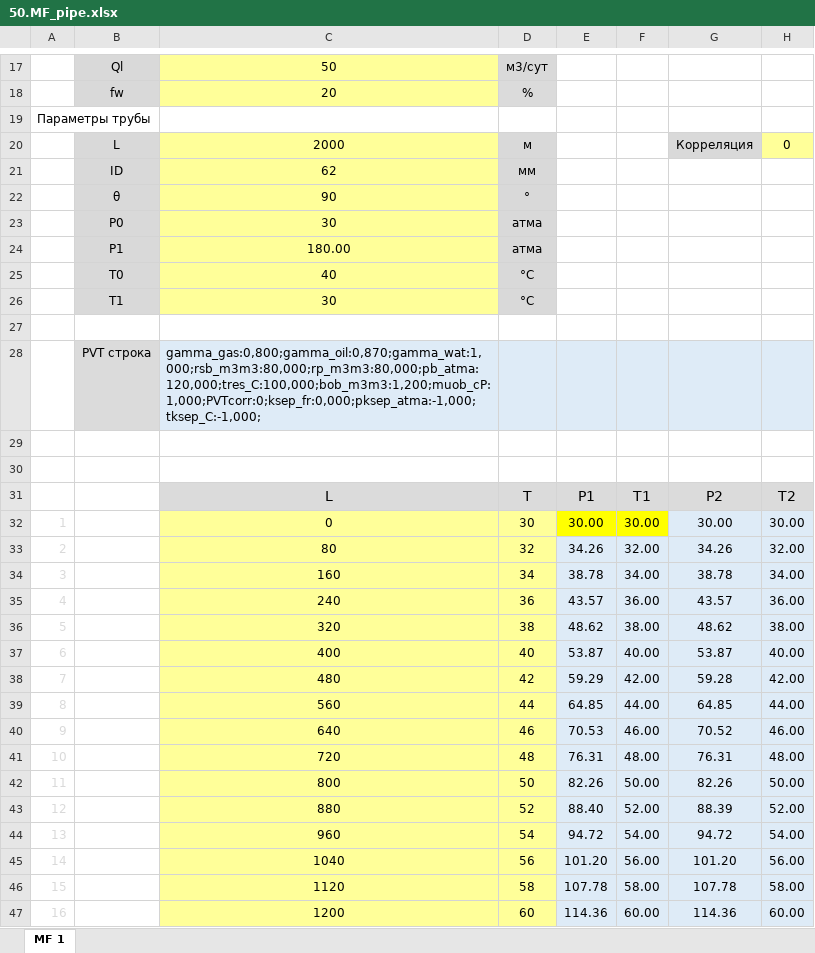
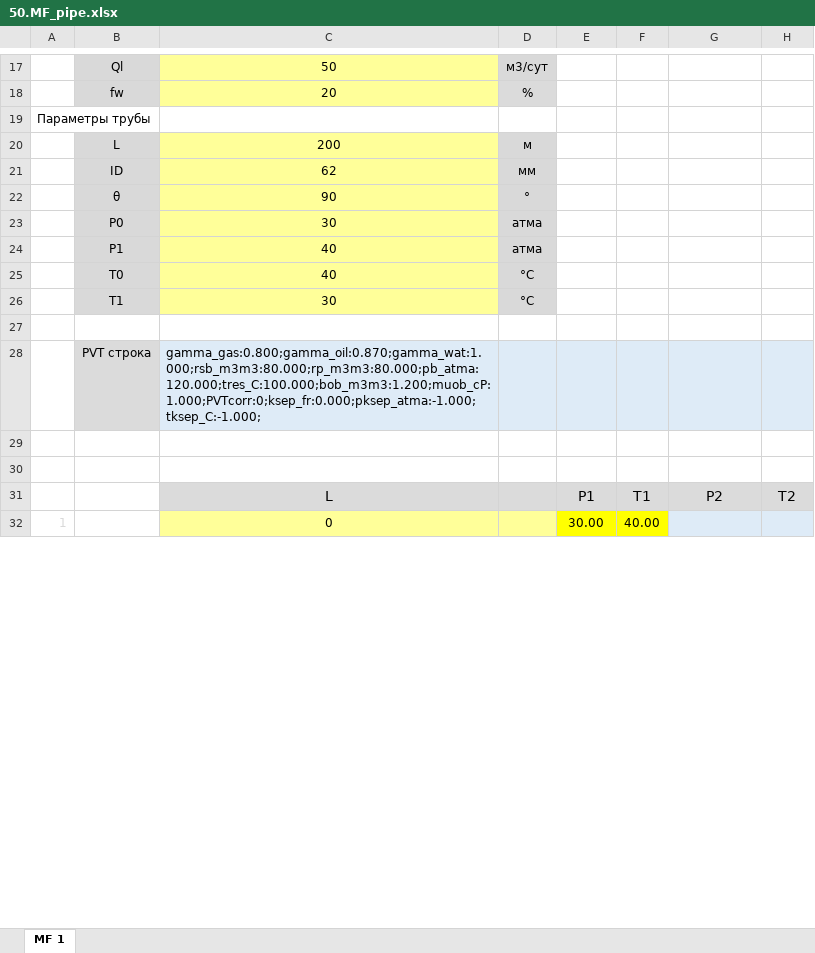
Before and after one commit to unifloc/unifloc_vba, an Excel workbook: excercises/excercises/50.MF_pipe.xlsx, sheet MF 1, drawn as a sheet; only a part is shown, gaps mark what is left out; values as stored, in another font and other column widths than the file's, no borders; charts and pictures not drawn; removed rows and columns are numbered as before the commit, all else as after; the diff covers the shown part only; the diff names each change by its address in the sheet, - before the commit and + after, or states it on an @@ line.

```diff
--- a/excercises/excercises/50.MF_pipe.xlsx (sheet MF 1)
+++ b/excercises/excercises/50.MF_pipe.xlsx (sheet MF 1)
-row 20:  | L | 2000 | м |  |  | Корреляция | 0
+row 20:  | L | 200 | м
-C24: 180.00
+C24: 40
-C28: gamma_gas:0,800;gamma_oil:0,870;gamma_wat:1,000;rsb_m3m3:80,000;rp_m3m3:80,000;pb_atma:120,000;tres_C:100,000;bob_m3m3:1,200;muob_cP:1,000;PVTcorr:0;ksep_fr:0,000;pksep_atma:-1,000;tksep_C:-1,000;
+C28: gamma_gas:0.800;gamma_oil:0.870;gamma_wat:1.000;rsb_m3m3:80.000;rp_m3m3:80.000;pb_atma:120.000;tres_C:100.000;bob_m3m3:1.200;muob_cP:1.000;PVTcorr:0;ksep_fr:0.000;pksep_atma:-1.000;tksep_C:-1.000;
-D31: T
+D31: (empty)
-D32: 30
+D32: (empty)
-F32: 30.00
+F32: 40.00
-G32: 30.00
+G32: (empty)
-H32: 30.00
+H32: (empty)
-row 33: 2 |  | 80 | 32 | 34.26 | 32.00 | 34.26 | 32.00
-row 34: 3 |  | 160 | 34 | 38.78 | 34.00 | 38.78 | 34.00
-row 35: 4 |  | 240 | 36 | 43.57 | 36.00 | 43.57 | 36.00
-row 36: 5 |  | 320 | 38 | 48.62 | 38.00 | 48.62 | 38.00
-row 37: 6 |  | 400 | 40 | 53.87 | 40.00 | 53.87 | 40.00
-row 38: 7 |  | 480 | 42 | 59.29 | 42.00 | 59.28 | 42.00
-row 39: 8 |  | 560 | 44 | 64.85 | 44.00 | 64.85 | 44.00
-row 40: 9 |  | 640 | 46 | 70.53 | 46.00 | 70.52 | 46.00
-row 41: 10 |  | 720 | 48 | 76.31 | 48.00 | 76.31 | 48.00
-row 42: 11 |  | 800 | 50 | 82.26 | 50.00 | 82.26 | 50.00
-row 43: 12 |  | 880 | 52 | 88.40 | 52.00 | 88.39 | 52.00
-row 44: 13 |  | 960 | 54 | 94.72 | 54.00 | 94.72 | 54.00
-row 45: 14 |  | 1040 | 56 | 101.20 | 56.00 | 101.20 | 56.00
-row 46: 15 |  | 1120 | 58 | 107.78 | 58.00 | 107.78 | 58.00
-row 47: 16 |  | 1200 | 60 | 114.36 | 60.00 | 114.36 | 60.00
```
Also changed, not shown: 25 added rows, 10 removed rows and 1 edited cell elsewhere in this sheet, charts or pictures, excercises/excercises/51.MF_pipe.xlsx, 54 other files.
